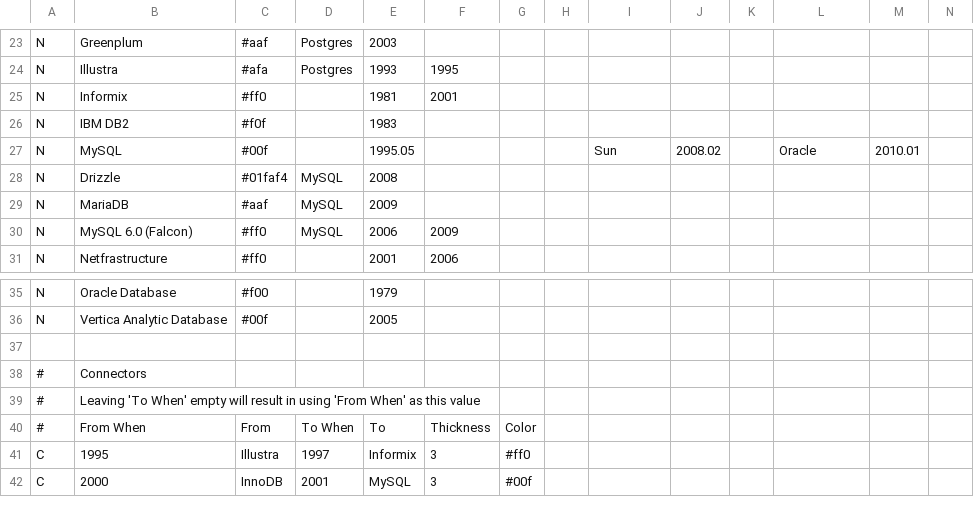
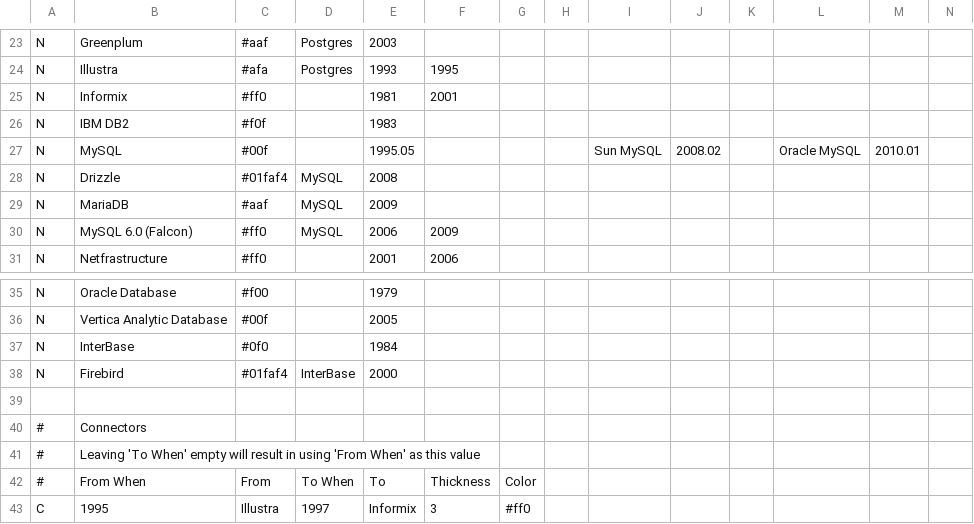
Before and after one commit to intgr/rdbms-timeline, a CSV file: rdbms.csv, drawn as a sheet; only a part is shown, gaps mark what is left out; the shorter side is filled out with more unchanged rows; rows hold the shown columns only; the diff names each change by its address in the sheet, - before the commit and + after, or states it on an @@ line.

Commit message:
Add InterBase, Firebird, use "Sun MySQL" instead of just "Sun"

```diff
--- a/rdbms.csv
+++ b/rdbms.csv
-I27: Sun
+I27: Sun MySQL
-L27: Oracle
+L27: Oracle MySQL
+row 37: N | InterBase | #0f0 |  | 1984
+row 38: N | Firebird | #01faf4 | InterBase | 2000
```
Also changed, not shown: 1 other file.
